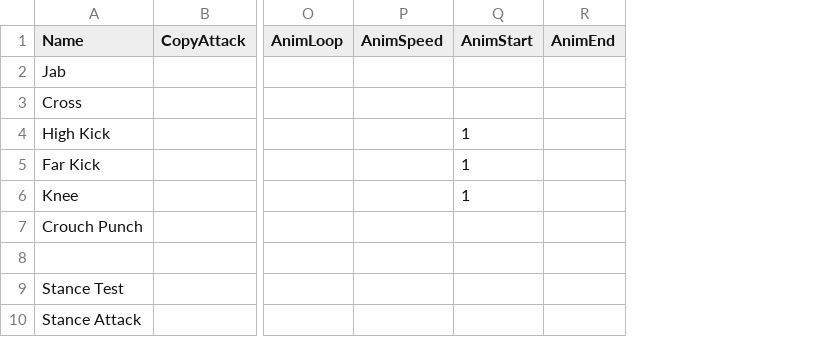
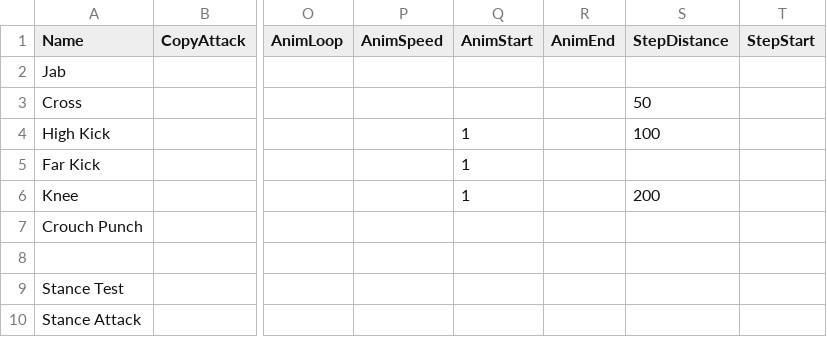
Before and after one commit to Deanosaur666/Paper-Puppet-Love, a CSV file: Sheets/KitAttacks.csv, drawn as a sheet; only a part is shown, gaps mark what is left out; the diff names each change by its address in the sheet, - before the commit and + after, or states it on an @@ line.

Commit message:
Kit's attacks step forwards

```diff
--- a/Sheets/KitAttacks.csv
+++ b/Sheets/KitAttacks.csv
+column S (StepDistance), rows 3-6: 50 | 100 |  | 200
+column T (StepStart), empty
```
Also changed, not shown: 7 other files.
